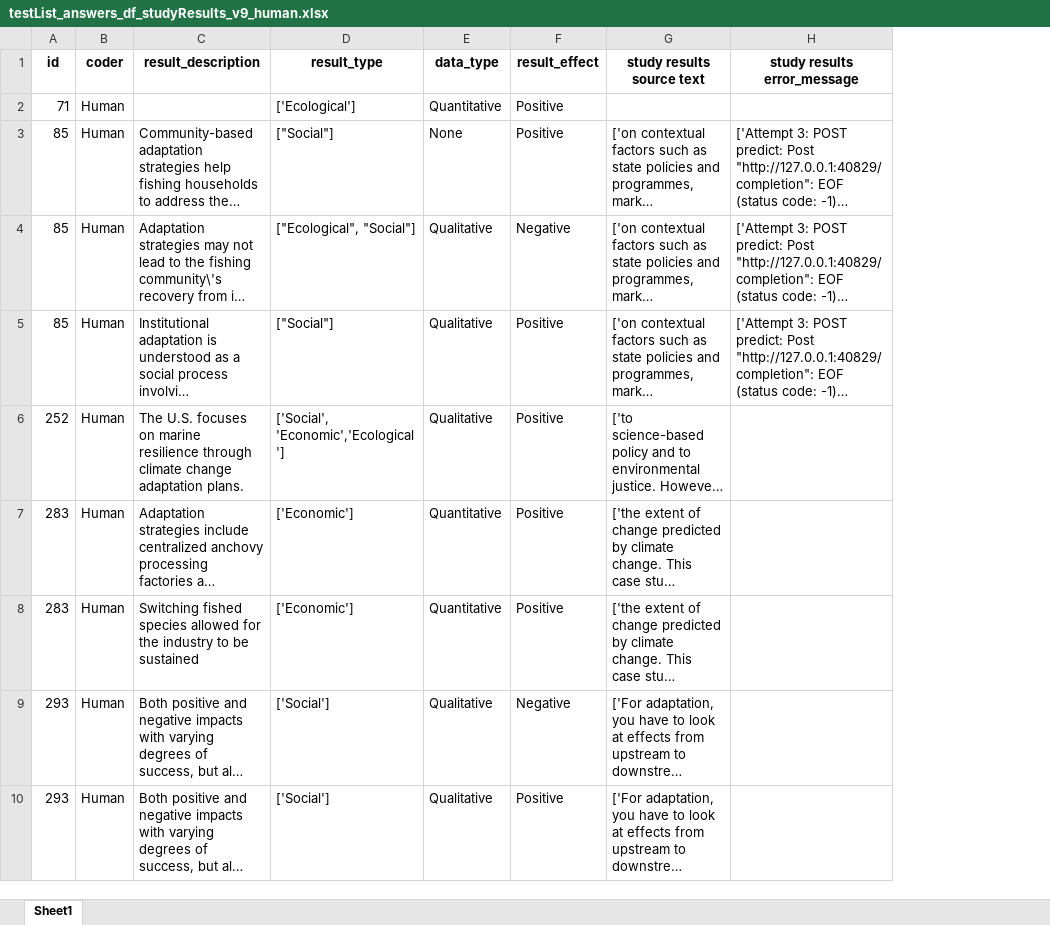
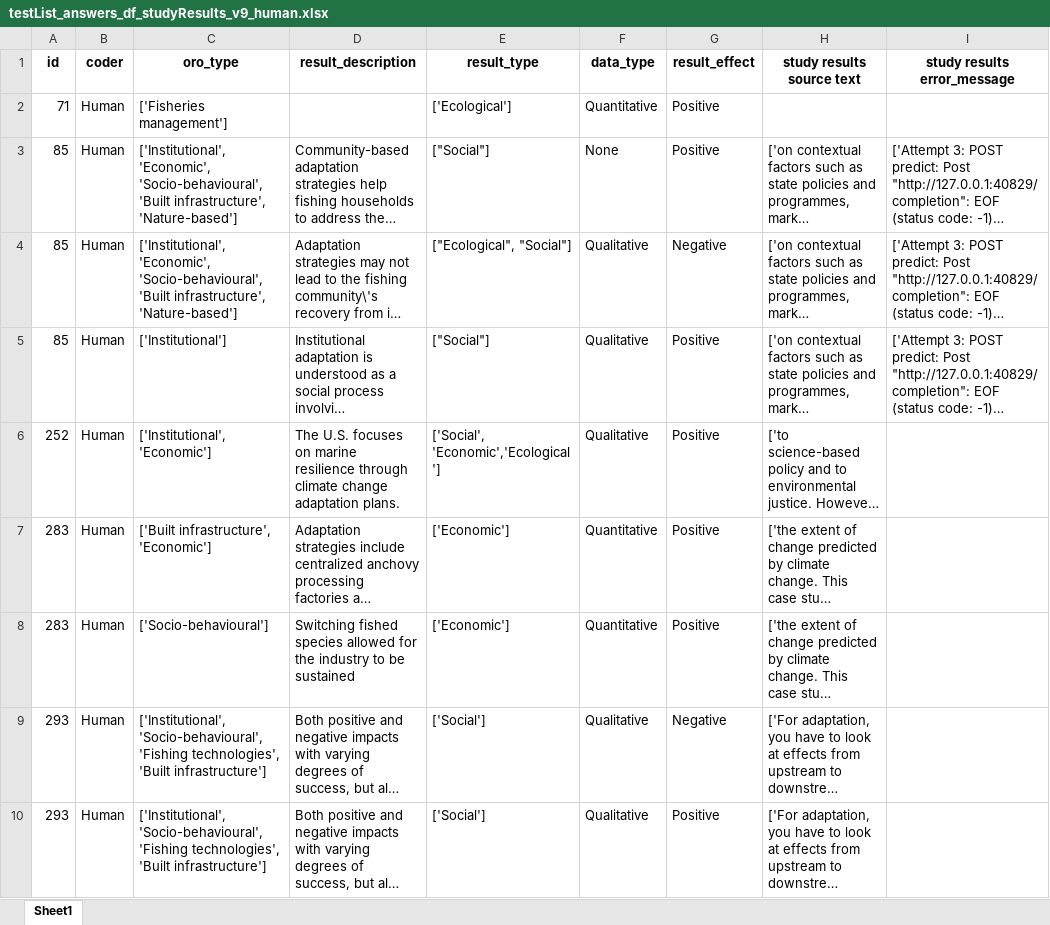
Before and after one commit to dveytia/ORO-product-4-R, an Excel workbook: outputs/coding-answers-human/testList_answers_df_studyResults_v9_human.xlsx, sheet Sheet1, drawn as a sheet; only a part is shown; long unchanged cells end in …; values as stored, in another font and other column widths than the file's, no borders; the diff names each change by its address in the sheet, - before the commit and + after, or states it on an @@ line.

```diff
--- a/outputs/coding-answers-human/testList_answers_df_studyResults_v9_human.xlsx (sheet Sheet1)
+++ b/outputs/coding-answers-human/testList_answers_df_studyResults_v9_human.xlsx (sheet Sheet1)
+column C (oro_type), rows 2-10: ['Fisheries management'] | ['Institutional','Economic', 'Socio-behavioural', 'Built infrastructure', 'Nature-based'] | ['Institutional','Economic', 'Socio-behavioural', 'Built infrastructure', 'Nature-based'] | ['Institutional'] | ['Institutional', 'Economic'] | ['Built infrastructure', 'Economic'] | ['Socio-behavioural'] | ['Institutional', 'Socio-behavioural', 'Fishing technologies', 'Built infrastructure'] | ['Institutional', 'Socio-behavioural', 'Fishing technologies', 'Built infrastructure']
```
Also changed, not shown: 29 other files.
